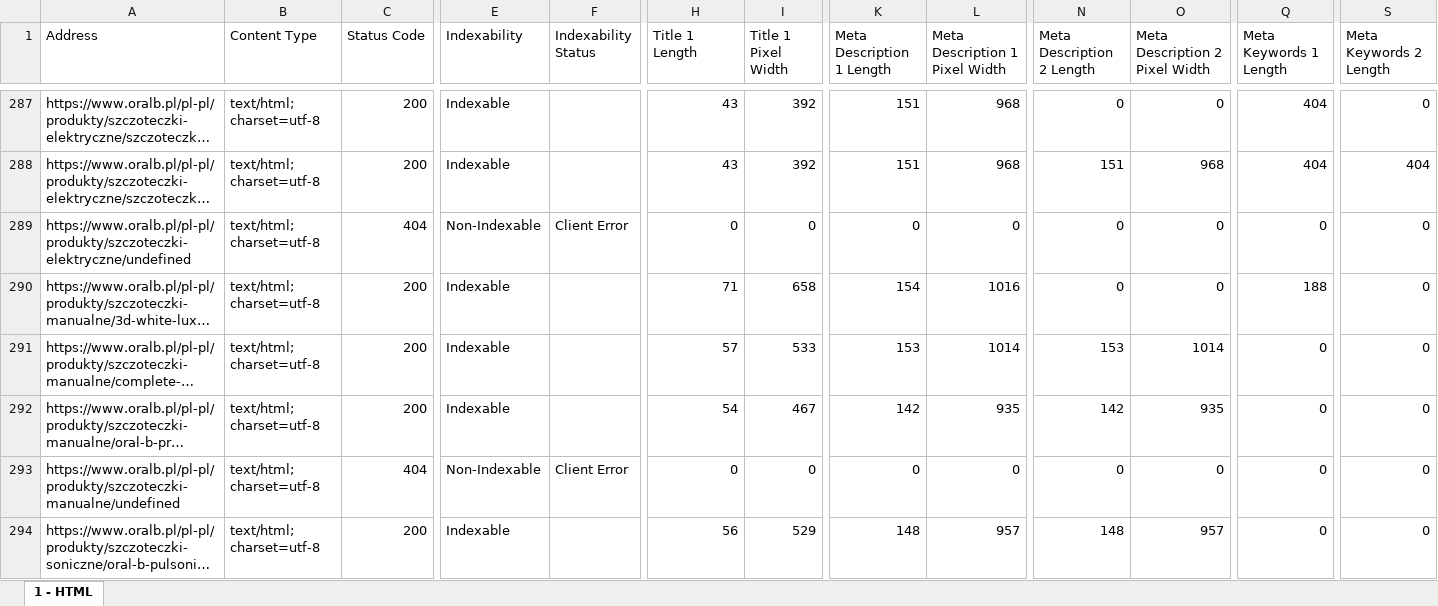
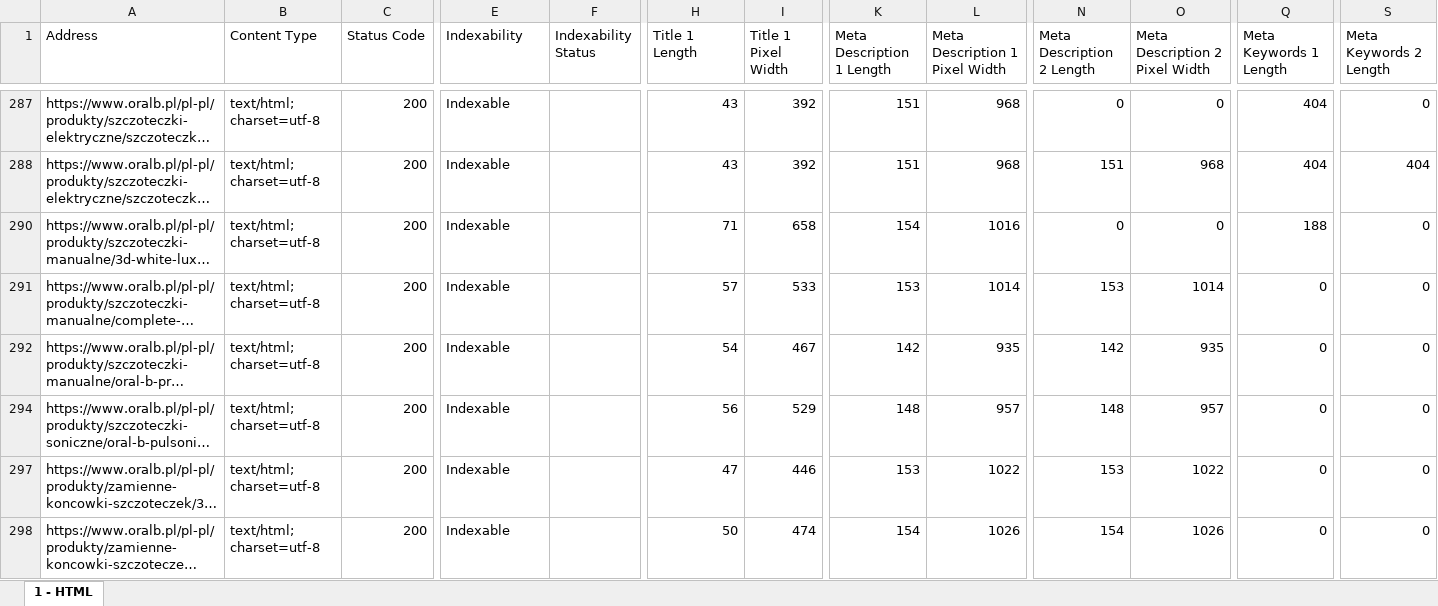
Before and after one commit to jaroslawmuzyka/ai-readiness, an Excel workbook: example/internal_html oralb.xlsx, sheet 1 - HTML, drawn as a sheet; only a part is shown, gaps mark what is left out; the shorter side is filled out with more unchanged rows; long unchanged cells end in …; values as stored, in another font and other column widths than the file's, no borders; rows hold the shown columns only; the diff covers the shown part only; the diff names each change by its address in the sheet, - before the commit and + after, or states it on an @@ line.

```diff
--- a/example/internal_html oralb.xlsx (sheet 1 - HTML)
+++ b/example/internal_html oralb.xlsx (sheet 1 - HTML)
@@ row 289 hidden: https://www.oralb.pl/pl-pl/produkty/szczoteczki-elektryczne/undefined | text/html; charset=utf-8 | 404 | Non-Indexable | Client Error | 0 | 0 | 0 | 0 | 0 | 0 | 0 | 0 @@
@@ row 293 hidden: https://www.oralb.pl/pl-pl/produkty/szczoteczki-manualne/undefined | text/html; charset=utf-8 | 404 | Non-Indexable | Client Error | 0 | 0 | 0 | 0 | 0 | 0 | 0 | 0 @@
```
Also changed, not shown: 40 hidden or unhidden rows elsewhere in this sheet, 1 other file.
